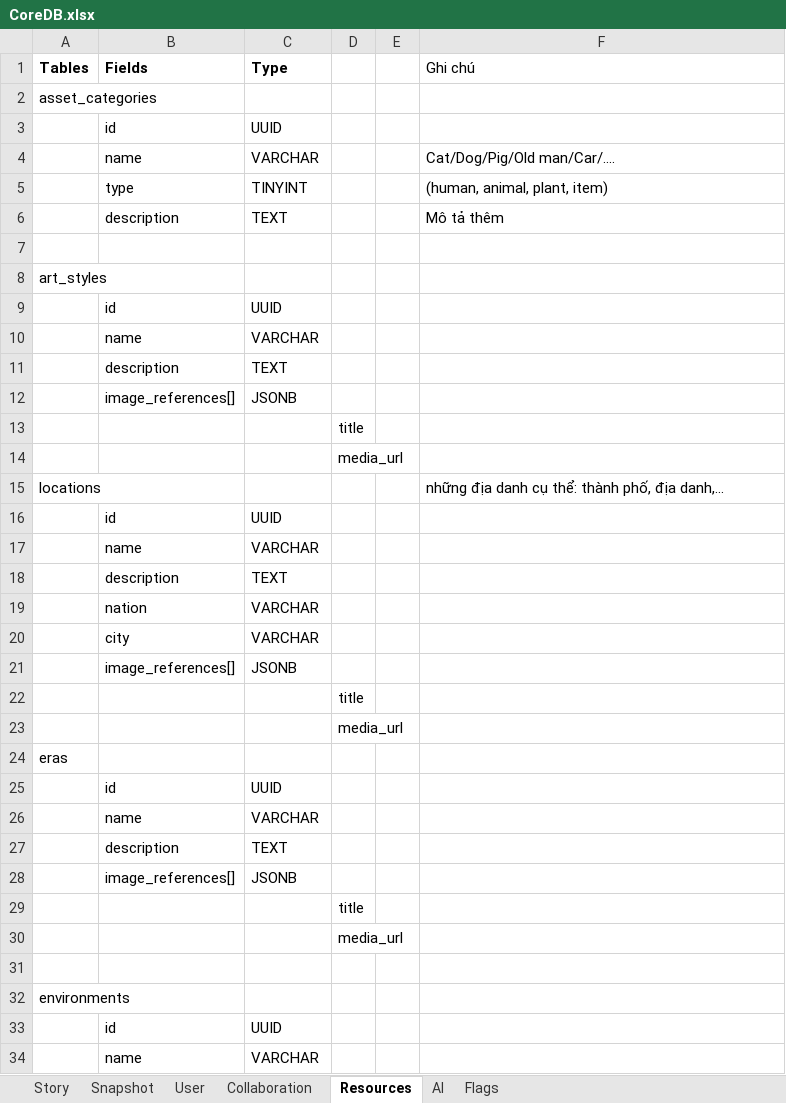
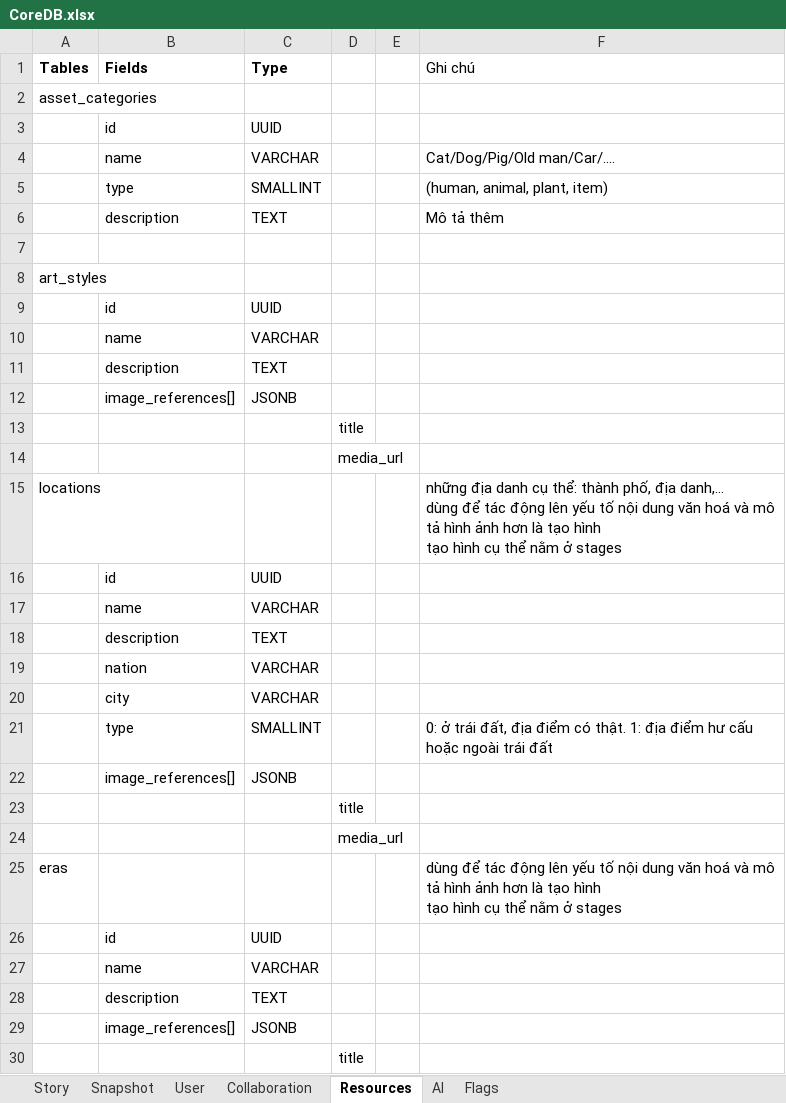
Before and after one commit to hacker1002/ai-storybook-design, an Excel workbook: CoreDB.xlsx, sheet Resources, drawn as a sheet; only a part is shown; the shorter side is filled out with more unchanged rows; values as stored, in another font and other column widths than the file's, no borders; addresses are those after the commit; ↵ is a line break in a cell; the diff names each change by its address in the sheet, - before the commit and + after, or states it on an @@ line.

```diff
--- a/CoreDB.xlsx (sheet Resources)
+++ b/CoreDB.xlsx (sheet Resources)
-C5 (Type): TINYINT
+C5 (Type): SMALLINT
-F15 (Ghi chú): …địa danh,...
+F15 (Ghi chú): …địa danh,... ↵ dùng để tác động lên yếu tố nội dung văn hoá và mô tả hình ảnh hơn là tạo hình ↵ tạo hình cụ thể nằm ở stages
+row 21:  | type | SMALLINT |  |  | 0: ở trái đất, địa điểm có thật. 1: địa điểm hư cấu hoặc ngoài trái đất
-F25 (Ghi chú): (empty)
+F25 (Ghi chú): dùng để tác động lên yếu tố nội dung văn hoá và mô tả hình ảnh hơn là tạo hình ↵ tạo hình cụ thể nằm ở stages
```
Also changed, not shown: sheet AI, sheet Snapshot, 11 other files.
